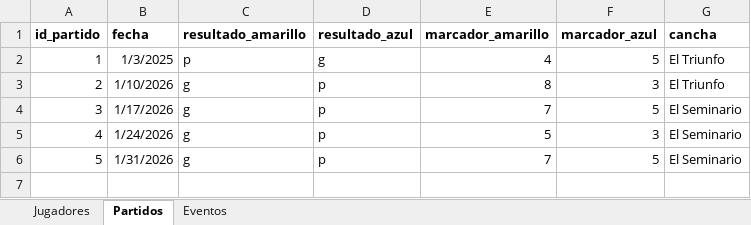
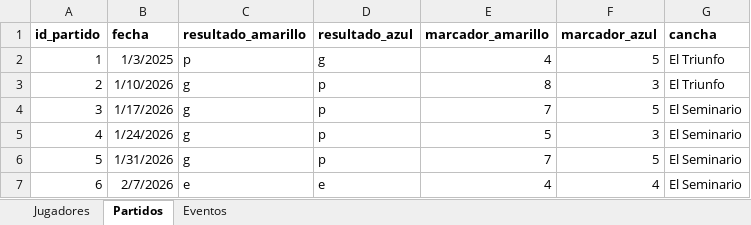
Before and after one commit to mgember/legendarios-fc, an Excel workbook: 2026/estadisticas_2026.xlsx, sheet Partidos, drawn as a sheet; values as stored, in another font and other column widths than the file's, no borders; the diff names each change by its address in the sheet, - before the commit and + after, or states it on an @@ line.

```diff
--- a/2026/estadisticas_2026.xlsx (sheet Partidos)
+++ b/2026/estadisticas_2026.xlsx (sheet Partidos)
+row 7: 6 | 2/7/2026 | e | e | 4 | 4 | El Seminario
```
Also changed, not shown: sheet Eventos.
